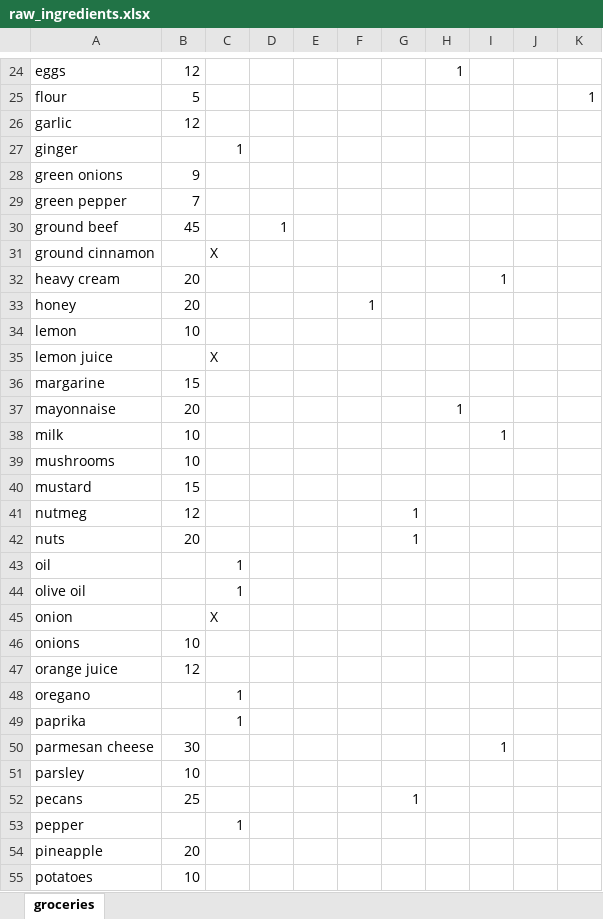
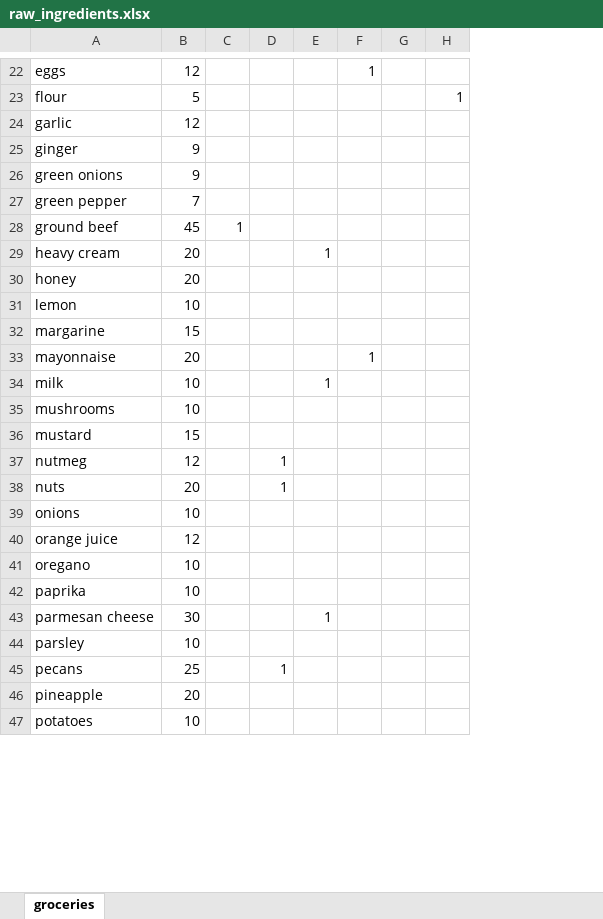
Before and after one commit to yuvalarbel/meal_planner_huji_hackathon, an Excel workbook: backend/datasets/raw_ingredients.xlsx, sheet groceries, drawn as a sheet; only a part is shown, gaps mark what is left out; values as stored, in another font and other column widths than the file's, no borders; table styles not drawn; removed rows and columns are numbered as before the commit, all else as after; the diff covers the shown part only; the diff names each change by its address in the sheet, - before the commit and + after, or states it on an @@ line.

```diff
--- a/backend/datasets/raw_ingredients.xlsx (sheet groceries)
+++ b/backend/datasets/raw_ingredients.xlsx (sheet groceries)
-column E, empty
-column F, row 33: 1
-column I, row 32: 1; row 38: 1; row 50: 1
-B25: (empty)
+B25: 9
-C25: 1
+C25: (empty)
-C28: (empty)
+C28: 1
-D28: 1
+D28: (empty)
-row 31: ground cinnamon |  | X
-E29: (empty)
+E29: 1
-row 35: lemon juice |  | X
-E34: (empty)
+E34: 1
-D37:D38: (empty)
+D37:D38: 1
-E37:E38: 1
+E37:E38: (empty)
-row 43: oil |  | 1
-row 44: olive oil |  | 1
-row 45: onion |  | X
-B41:B42: (empty)
+B41:B42: 10
-C41:C42: 1
+C41:C42: (empty)
-E43: (empty)
+E43: 1
-D45: (empty)
+D45: 1
-E45: 1
+E45: (empty)
-row 53: pepper |  | 1
```
Also changed, not shown: 1 added row, 9 removed rows and 24 edited cells elsewhere in this sheet, 9 other files.
